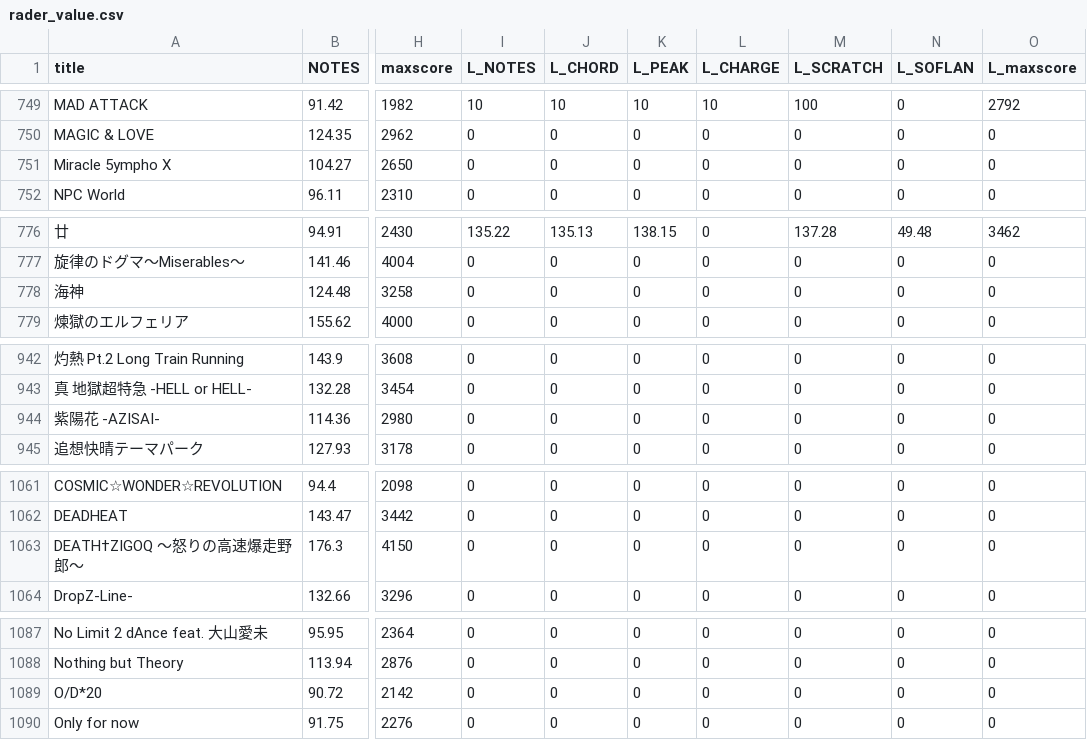
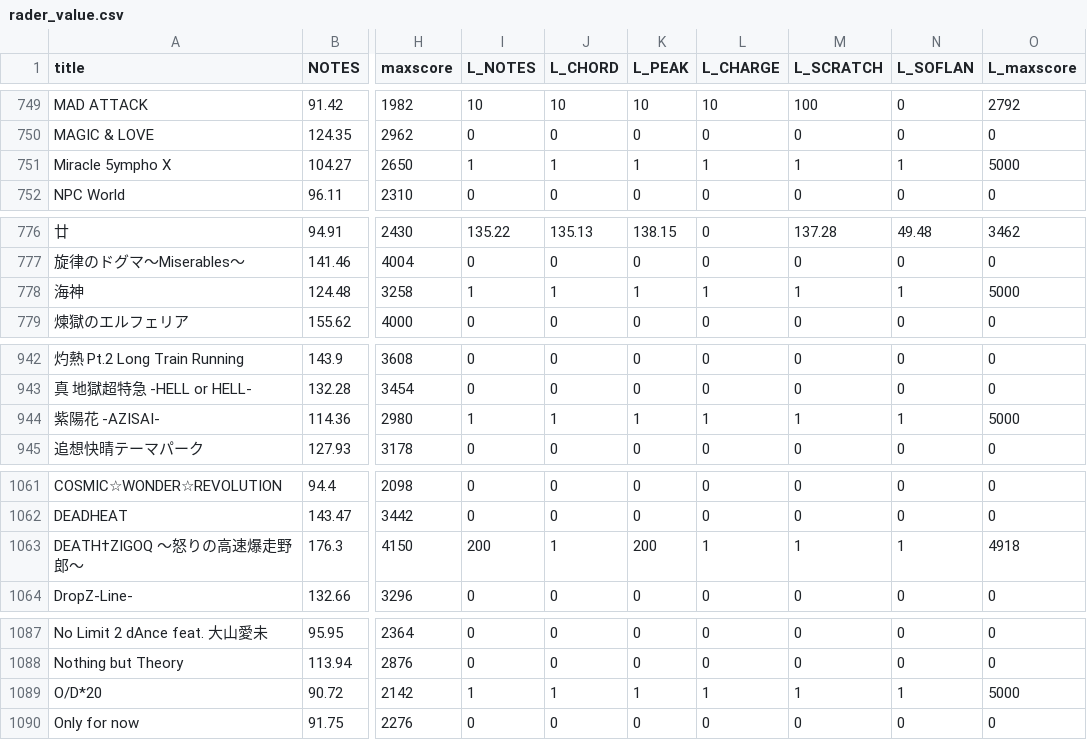
Before and after one commit to CORICORICORIVER/IIDX_Score_Manage, a CSV file: db/csv/rader_value.csv, drawn as a sheet; only a part is shown, gaps mark what is left out; the diff covers the shown part only; the diff names each change by its address in the sheet, - before the commit and + after, or states it on an @@ line.

Commit message:
20240928
ノーツレーダーCSVファイルを変更

```diff
--- a/db/csv/rader_value.csv
+++ b/db/csv/rader_value.csv
-I751 (L_NOTES): 0
+I751 (L_NOTES): 1
-J751 (L_CHORD): 0
+J751 (L_CHORD): 1
-K751 (L_PEAK): 0
+K751 (L_PEAK): 1
-L751 (L_CHARGE): 0
+L751 (L_CHARGE): 1
-M751 (L_SCRATCH): 0
+M751 (L_SCRATCH): 1
-N751 (L_SOFLAN): 0
+N751 (L_SOFLAN): 1
-O751 (L_maxscore): 0
+O751 (L_maxscore): 5000
-I778 (L_NOTES): 0
+I778 (L_NOTES): 1
-J778 (L_CHORD): 0
+J778 (L_CHORD): 1
-K778 (L_PEAK): 0
+K778 (L_PEAK): 1
-L778 (L_CHARGE): 0
+L778 (L_CHARGE): 1
-M778 (L_SCRATCH): 0
+M778 (L_SCRATCH): 1
-N778 (L_SOFLAN): 0
+N778 (L_SOFLAN): 1
-O778 (L_maxscore): 0
+O778 (L_maxscore): 5000
-I944 (L_NOTES): 0
+I944 (L_NOTES): 1
-J944 (L_CHORD): 0
+J944 (L_CHORD): 1
-K944 (L_PEAK): 0
+K944 (L_PEAK): 1
-L944 (L_CHARGE): 0
+L944 (L_CHARGE): 1
-M944 (L_SCRATCH): 0
+M944 (L_SCRATCH): 1
-N944 (L_SOFLAN): 0
+N944 (L_SOFLAN): 1
-O944 (L_maxscore): 0
+O944 (L_maxscore): 5000
-I1063 (L_NOTES): 0
+I1063 (L_NOTES): 200
-J1063 (L_CHORD): 0
+J1063 (L_CHORD): 1
-K1063 (L_PEAK): 0
+K1063 (L_PEAK): 200
-L1063 (L_CHARGE): 0
+L1063 (L_CHARGE): 1
-M1063 (L_SCRATCH): 0
+M1063 (L_SCRATCH): 1
-N1063 (L_SOFLAN): 0
+N1063 (L_SOFLAN): 1
-O1063 (L_maxscore): 0
+O1063 (L_maxscore): 4918
-I1089 (L_NOTES): 0
+I1089 (L_NOTES): 1
-J1089 (L_CHORD): 0
+J1089 (L_CHORD): 1
-K1089 (L_PEAK): 0
+K1089 (L_PEAK): 1
-L1089 (L_CHARGE): 0
+L1089 (L_CHARGE): 1
-M1089 (L_SCRATCH): 0
+M1089 (L_SCRATCH): 1
-N1089 (L_SOFLAN): 0
+N1089 (L_SOFLAN): 1
-O1089 (L_maxscore): 0
+O1089 (L_maxscore): 5000
```
Also changed, not shown: 7 edited cells elsewhere in this file.
